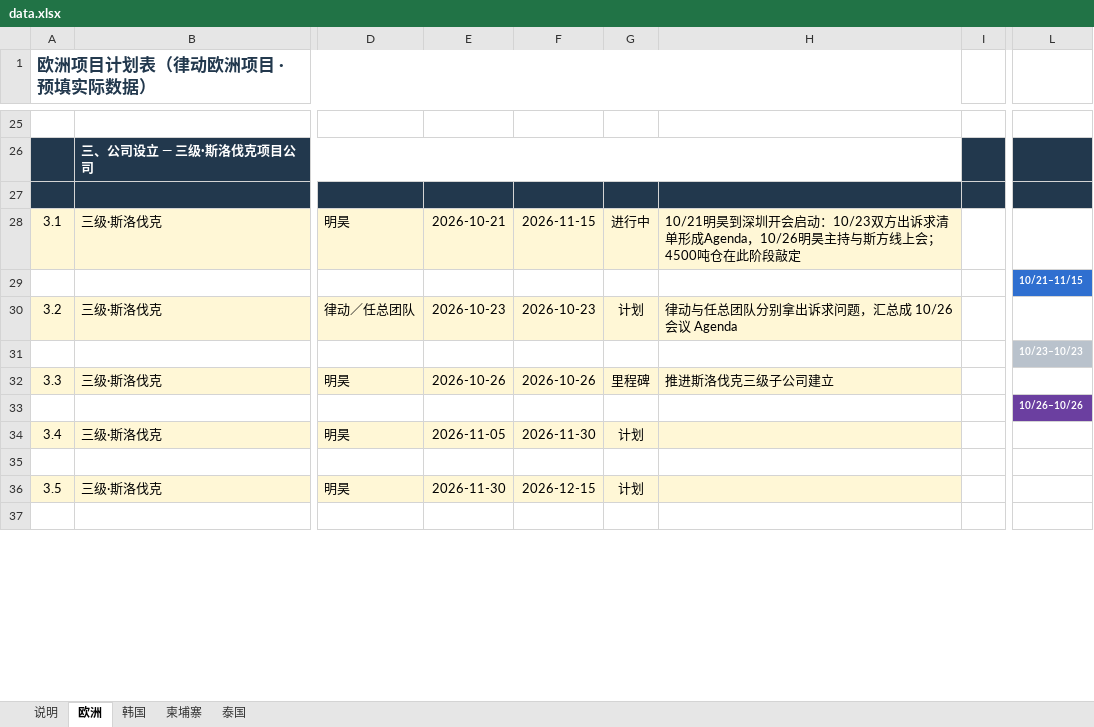
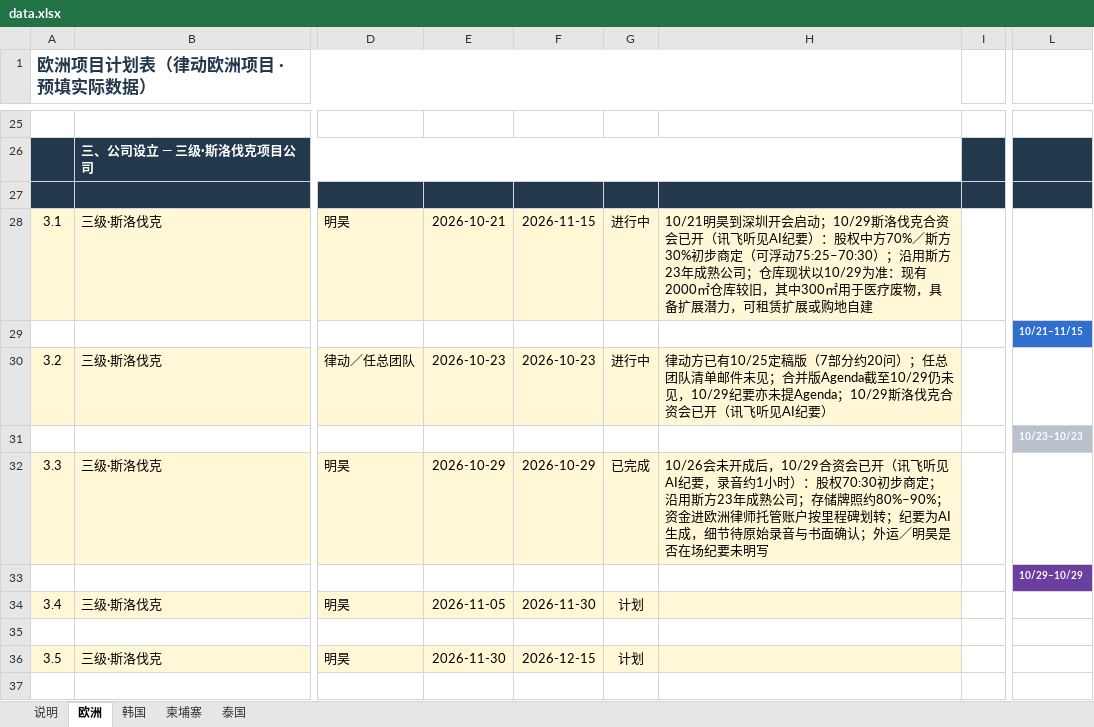
Before and after one commit to canleolu-cell/regional-gantt, an Excel workbook: data.xlsx, sheet 欧洲, drawn as a sheet; only a part is shown, gaps mark what is left out; values as stored, in another font and other column widths than the file's, no borders; conditional formats not drawn; the diff covers the shown part only; the diff names each change by its address in the sheet, - before the commit and + after, or states it on an @@ line.

```diff
--- a/data.xlsx (sheet 欧洲)
+++ b/data.xlsx (sheet 欧洲)
-H28: …开会启动：10/23双方出诉求清单形成Agenda，10/26明昊主持与斯方线上会；4500吨仓在此阶段敲定
+H28: …开会启动；10/29斯洛伐克合资会已开（讯飞听见AI纪要）：股权中方70%／斯方30%初步商定（可浮动75:25–70:30）；沿用斯方23年成熟公司；仓库现状以10/29为准：现有2000㎡仓库较旧，其中300㎡用于医疗废物，具备扩展潜力，可租赁扩展或购地自建
-G30: 计划
+G30: 进行中
-H30: 律动与任总团队分别拿出诉求问题，汇总成 10/26 会议 Agenda
+H30: 律动方已有10/25定稿版（7部分约20问）；任总团队清单邮件未见；合并版Agenda截至10/29仍未见，10/29纪要亦未提Agenda；10/29斯洛伐克合资会已开（讯飞听见AI纪要）
-E32: 2026-10-26
+E32: 2026-10-29
-F32: 2026-10-26
+F32: 2026-10-29
-G32: 里程碑
+G32: 已完成
-H32: 推进斯洛伐克三级子公司建立
+H32: 10/26会未开成后，10/29合资会已开（讯飞听见AI纪要，录音约1小时）：股权70:30初步商定；沿用斯方23年成熟公司；存储牌照约80%–90%；资金进欧洲律师托管账户按里程碑划转；纪要为AI生成，细节待原始录音与书面确认；外运／明昊是否在场纪要未明写
-L33 (2026-10-16): 10/26–10/26
+L33 (2026-10-16): 10/29–10/29
```
Also changed, not shown: 12 edited cells elsewhere in this sheet.
